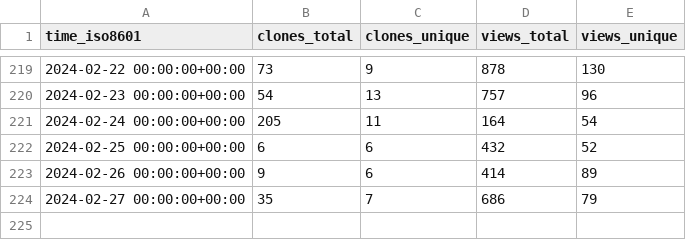
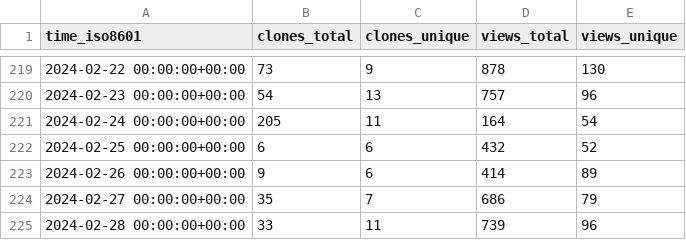
Before and after one commit to ericminner/superduperdb, a CSV file: SuperDuperDB/superduperdb/ghrs-data/views_clones_aggregate.csv, drawn as a sheet; only a part is shown, gaps mark what is left out; the diff names each change by its address in the sheet, - before the commit and + after, or states it on an @@ line.

```diff
--- a/SuperDuperDB/superduperdb/ghrs-data/views_clones_aggregate.csv
+++ b/SuperDuperDB/superduperdb/ghrs-data/views_clones_aggregate.csv
+row 225: 2024-02-28 00:00:00+00:00 | 33 | 11 | 739 | 96
```
Also changed, not shown: 1 other file.
